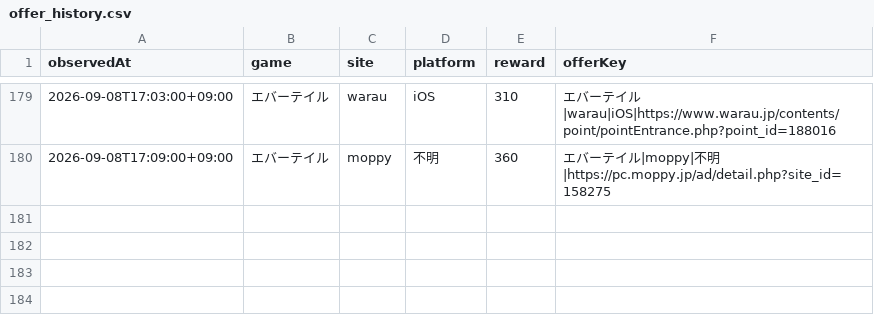
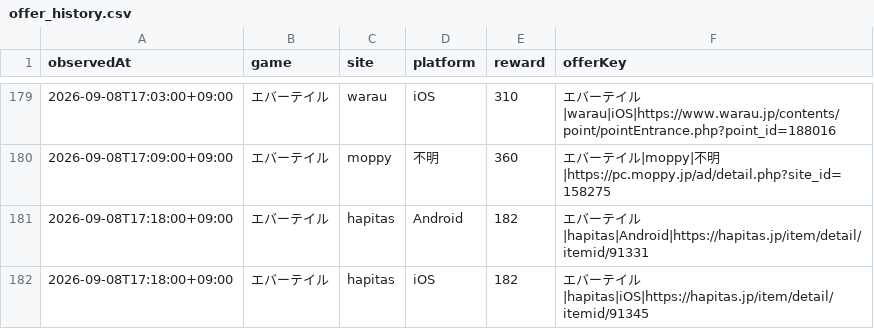
Before and after one commit to POIGAME-LAB/poigamelab, a CSV file: data/offer_history.csv, drawn as a sheet; only a part is shown, gaps mark what is left out.

Commit message:
Record current Hapitas Evertale 182pt observations

```diff
--- a/data/offer_history.csv
+++ b/data/offer_history.csv
@@ -180 +180,3 @@ observedAt,game,site,platform,reward,offerKey
 2026-09-08T17:09:00+09:00,エバーテイル,moppy,不明,360,エバーテイル|moppy|不明|https://pc.moppy.jp/ad/detail.php?site_id=158275
+2026-09-08T17:18:00+09:00,エバーテイル,hapitas,Android,182,エバーテイル|hapitas|Android|https://hapitas.jp/item/detail/itemid/91331
+2026-09-08T17:18:00+09:00,エバーテイル,hapitas,iOS,182,エバーテイル|hapitas|iOS|https://hapitas.jp/item/detail/itemid/91345
```
